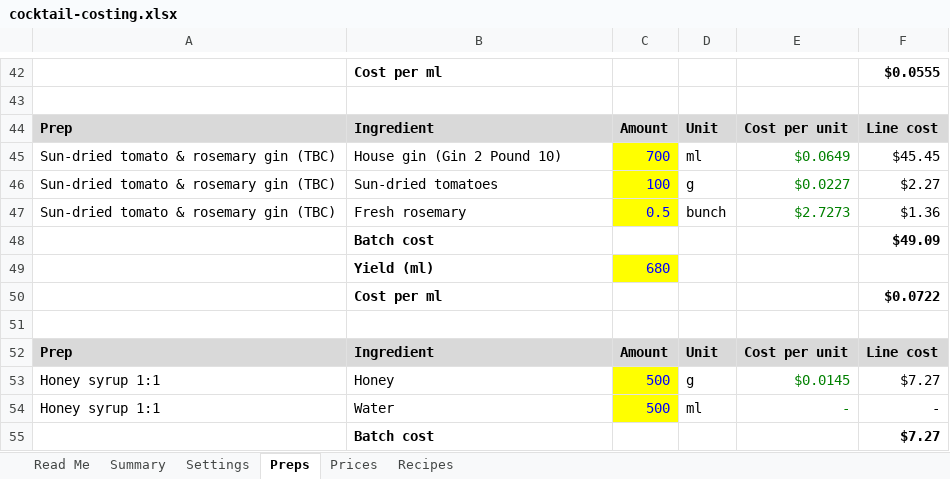
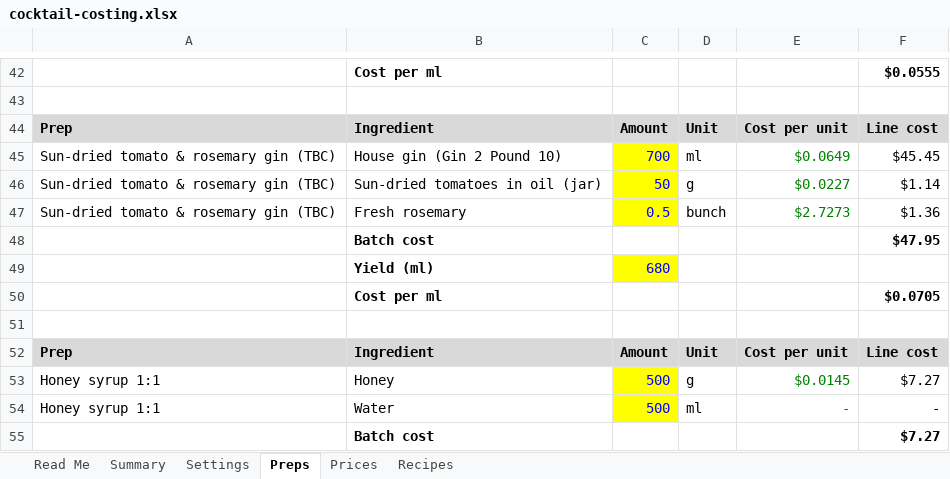
Before and after one commit to ArianKalantari1/cobber, an Excel workbook: docs/menu/cocktail-costing.xlsx, sheet Preps, drawn as a sheet; only a part is shown, gaps mark what is left out; values as stored, in another font and other column widths than the file's, no borders; the diff names each change by its address in the sheet, - before the commit and + after, or states it on an @@ line.

```diff
--- a/docs/menu/cocktail-costing.xlsx (sheet Preps)
+++ b/docs/menu/cocktail-costing.xlsx (sheet Preps)
-B46: Sun-dried tomatoes
+B46: Sun-dried tomatoes in oil (jar)
-C46: 100
+C46: 50
-F46: $2.27
+F46: $1.14
-F48: $49.09
+F48: $47.95
-F50: $0.0722
+F50: $0.0705
```
Also changed, not shown: sheet Summary, sheet Prices, sheet Recipes.
